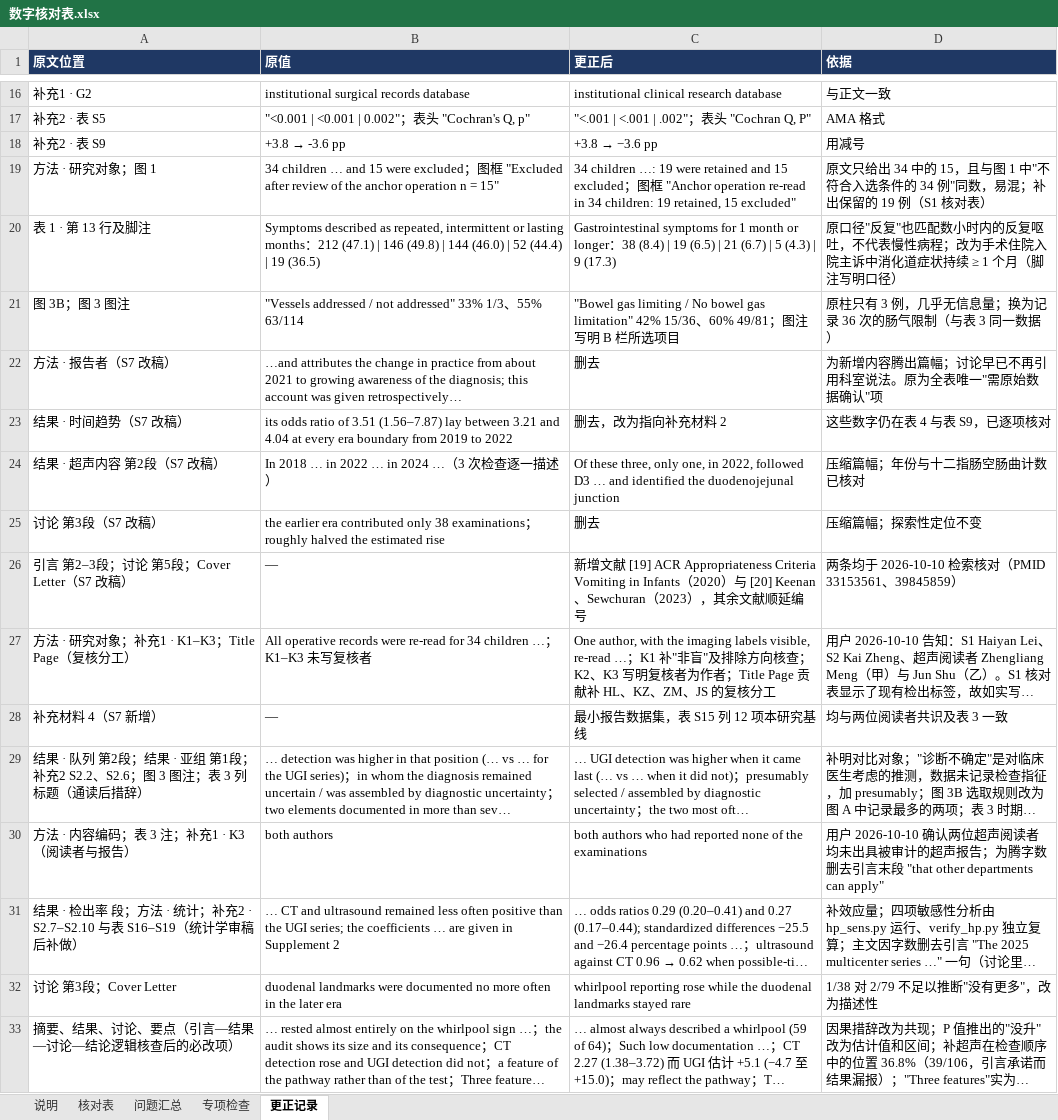
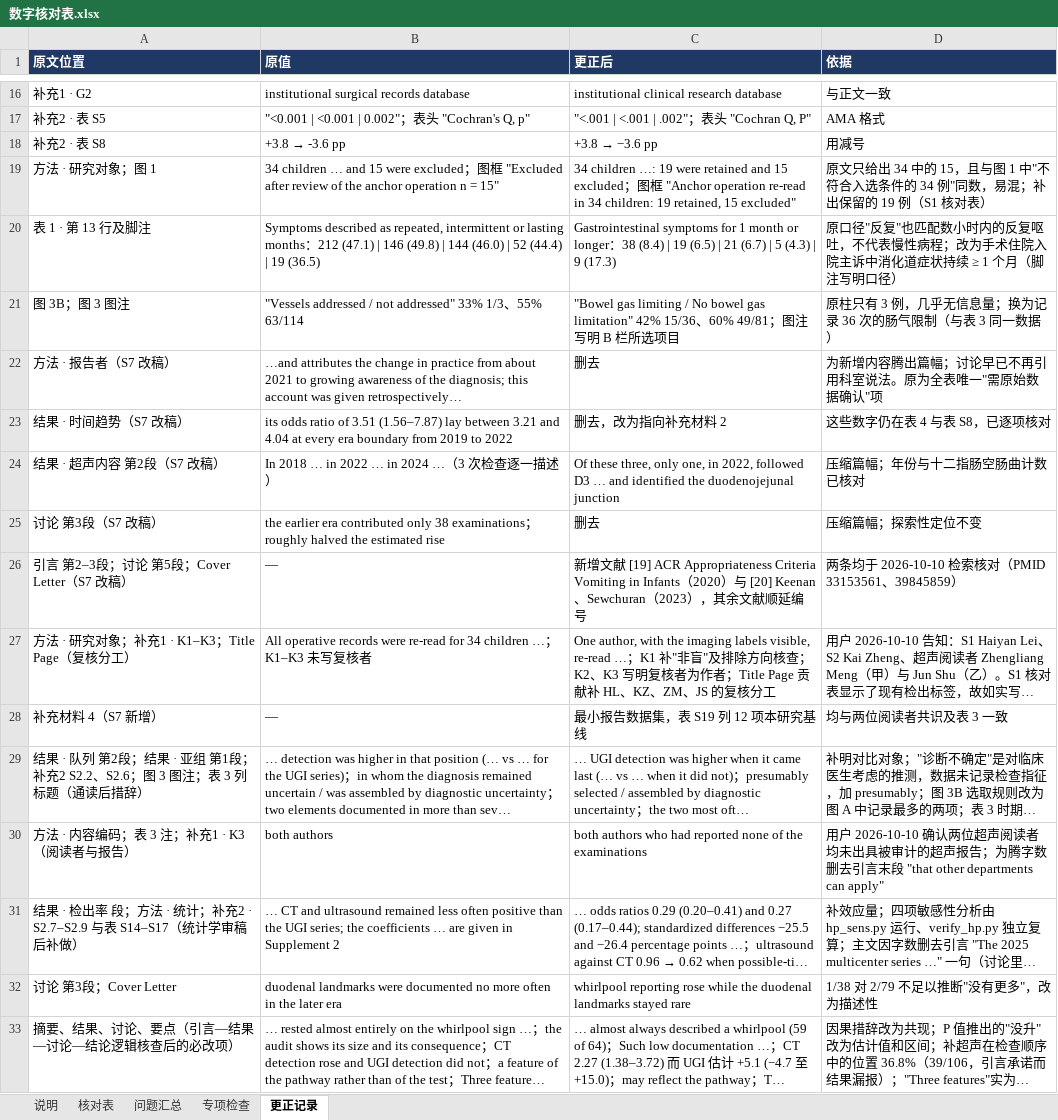
Before and after one commit to hthien76413-dotcom/-Diagnostic-performance-of-intestinal-malrotation, an Excel workbook: 数字核对表.xlsx, sheet 更正记录, drawn as a sheet; only a part is shown, gaps mark what is left out; long unchanged cells end in …; values as stored, in another font and other column widths than the file's, no borders; charts and pictures not drawn; the diff names each change by its address in the sheet, - before the commit and + after, or states it on an @@ line.

```diff
--- a/数字核对表.xlsx (sheet 更正记录)
+++ b/数字核对表.xlsx (sheet 更正记录)
-A18 (原文位置): 补充2 · 表 S9
+A18 (原文位置): 补充2 · 表 S8
-D23 (依据): 这些数字仍在表 4 与表 S9，已逐项核对
+D23 (依据): 这些数字仍在表 4 与表 S8，已逐项核对
-C28 (更正后): 最小报告数据集，表 S15 列 12 项本研究基线
+C28 (更正后): 最小报告数据集，表 S19 列 12 项本研究基线
-A31 (原文位置): …补充2 · S2.7–S2.10 与表 S16–S19（统计学…
+A31 (原文位置): …补充2 · S2.7–S2.9 与表 S14–S17（统计学…
```
Also changed, not shown: sheet 核对表, sheet 说明, sheet 专项检查, 31 other files.
